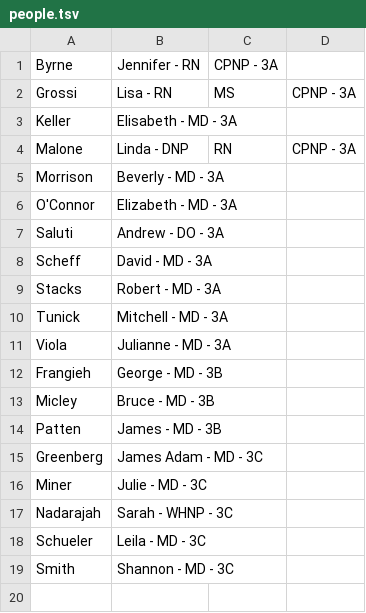
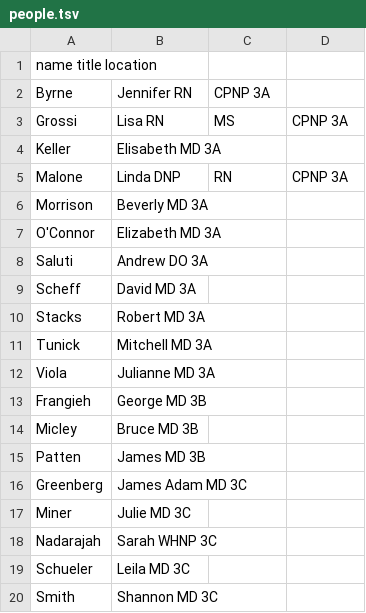
Before and after one commit to SoftEngTeamC/FaulknerMap2, a TSV file: src/main/resources/data/floor3/people.tsv, drawn as a sheet.

```diff
--- a/src/main/resources/data/floor3/people.tsv
+++ b/src/main/resources/data/floor3/people.tsv
@@ -1,19 +1,20 @@
-Byrne, Jennifer - RN, CPNP - 3A
-Grossi, Lisa - RN, MS, CPNP - 3A
-Keller, Elisabeth - MD - 3A
-Malone, Linda - DNP, RN, CPNP - 3A
-Morrison, Beverly - MD - 3A
-O'Connor, Elizabeth - MD - 3A
-Saluti, Andrew - DO - 3A
-Scheff, David - MD - 3A
-Stacks, Robert - MD - 3A
-Tunick, Mitchell - MD - 3A
-Viola, Julianne - MD - 3A
-Frangieh, George - MD - 3B
-Micley, Bruce - MD - 3B
-Patten, James - MD - 3B
-Greenberg, James Adam - MD - 3C
-Miner, Julie - MD - 3C
-Nadarajah, Sarah - WHNP - 3C
-Schueler, Leila - MD - 3C
-Smith, Shannon - MD - 3C
+name	title	location
+Byrne, Jennifer	RN, CPNP	3A
+Grossi, Lisa	RN, MS, CPNP	3A
+Keller, Elisabeth	MD	3A
+Malone, Linda	DNP, RN, CPNP	3A
+Morrison, Beverly	MD	3A
+O'Connor, Elizabeth	MD	3A
+Saluti, Andrew	DO	3A
+Scheff, David	MD	3A
+Stacks, Robert	MD	3A
+Tunick, Mitchell	MD	3A
+Viola, Julianne	MD	3A
+Frangieh, George	MD	3B
+Micley, Bruce	MD	3B
+Patten, James	MD	3B
+Greenberg, James Adam	MD	3C
+Miner, Julie	MD	3C
+Nadarajah, Sarah	WHNP	3C
+Schueler, Leila	MD	3C
+Smith, Shannon	MD	3C
```
Also changed, not shown: src/main/resources/data/floor3/edges.tsv, src/main/resources/data/floor3/locations.tsv, 5 other files.
